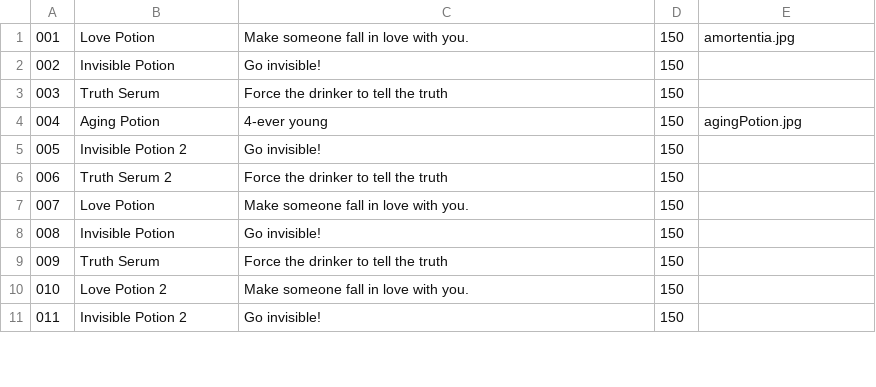
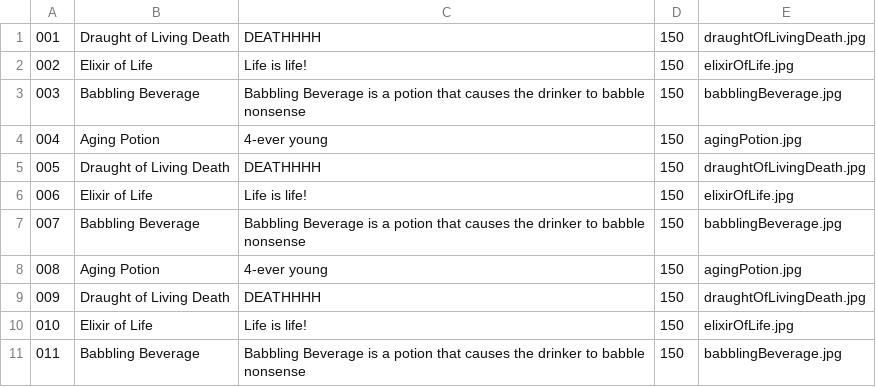
Before and after one commit to AThomasBring/Project, a CSV file: WPFProjectAssignment/WPFProjectAssignment/Products.csv, drawn as a sheet; only a part is shown; the diff covers the shown part only.

```diff
--- a/WPFProjectAssignment/WPFProjectAssignment/Products.csv
+++ b/WPFProjectAssignment/WPFProjectAssignment/Products.csv
@@ -1,11 +1,11 @@
-001,Love Potion,Make someone fall in love with you.,150,amortentia.jpg
-002,Invisible Potion,Go invisible!,150
-003,Truth Serum,Force the drinker to tell the truth,150
+001,Draught of Living Death,DEATHHHH,150,draughtOfLivingDeath.jpg
+002,Elixir of Life,Life is life!,150,elixirOfLife.jpg
+003,Babbling Beverage,Babbling Beverage is a potion that causes the drinker to babble nonsense,150,babblingBeverage.jpg
 004,Aging Potion,4-ever young,150,agingPotion.jpg
-005, Invisible Potion 2, Go invisible!, 150
-006, Truth Serum 2, Force the drinker to tell the truth, 150
-007, Love Potion, Make someone fall in love with you., 150
-008, Invisible Potion, Go invisible!, 150
-009, Truth Serum, Force the drinker to tell the truth, 150
-010, Love Potion 2, Make someone fall in love with you., 150
-011, Invisible Potion 2, Go invisible!, 150
+005,Draught of Living Death,DEATHHHH,150,draughtOfLivingDeath.jpg
+006,Elixir of Life,Life is life!,150,elixirOfLife.jpg
+007,Babbling Beverage,Babbling Beverage is a potion that causes the drinker to babble nonsense,150,babblingBeverage.jpg
+008,Aging Potion,4-ever young,150,agingPotion.jpg
+009,Draught of Living Death,DEATHHHH,150,draughtOfLivingDeath.jpg
+010,Elixir of Life,Life is life!,150,elixirOfLife.jpg
+011,Babbling Beverage,Babbling Beverage is a potion that causes the drinker to babble nonsense,150,babblingBeverage.jpg
```
Also changed, not shown: 7 added rows, 6 removed rows and 3 edited cells elsewhere in this file, WPFProjectAssignment/WPFProjectAssignment/bin/Debug/netcoreapp3.1/Products.csv, 15 other files.
